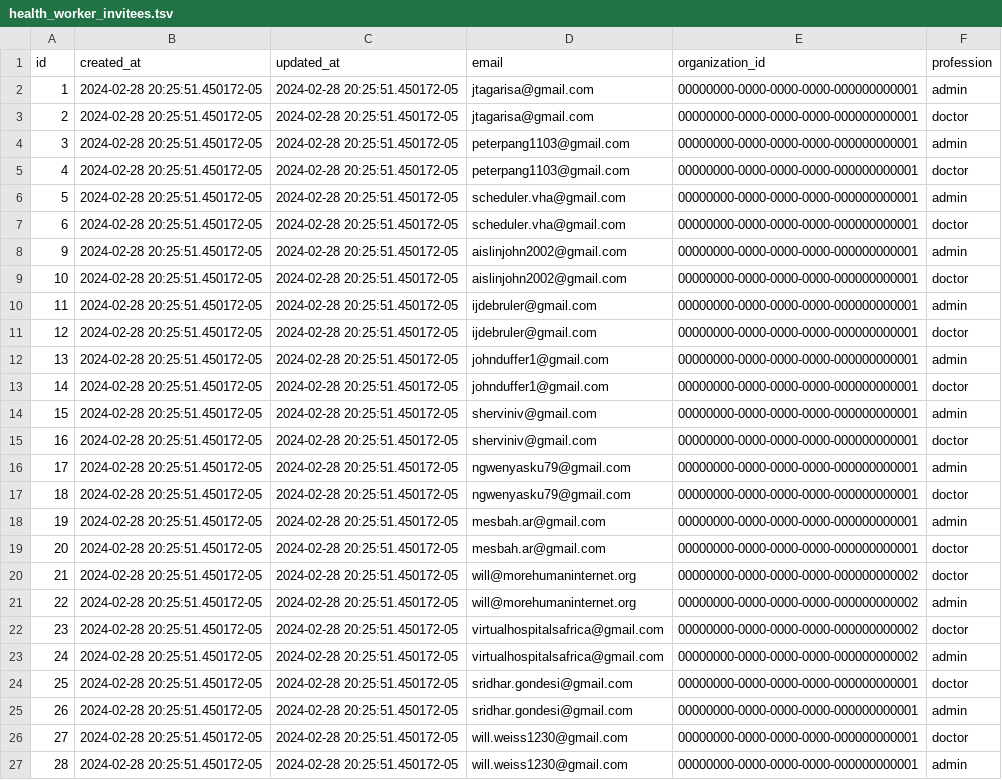
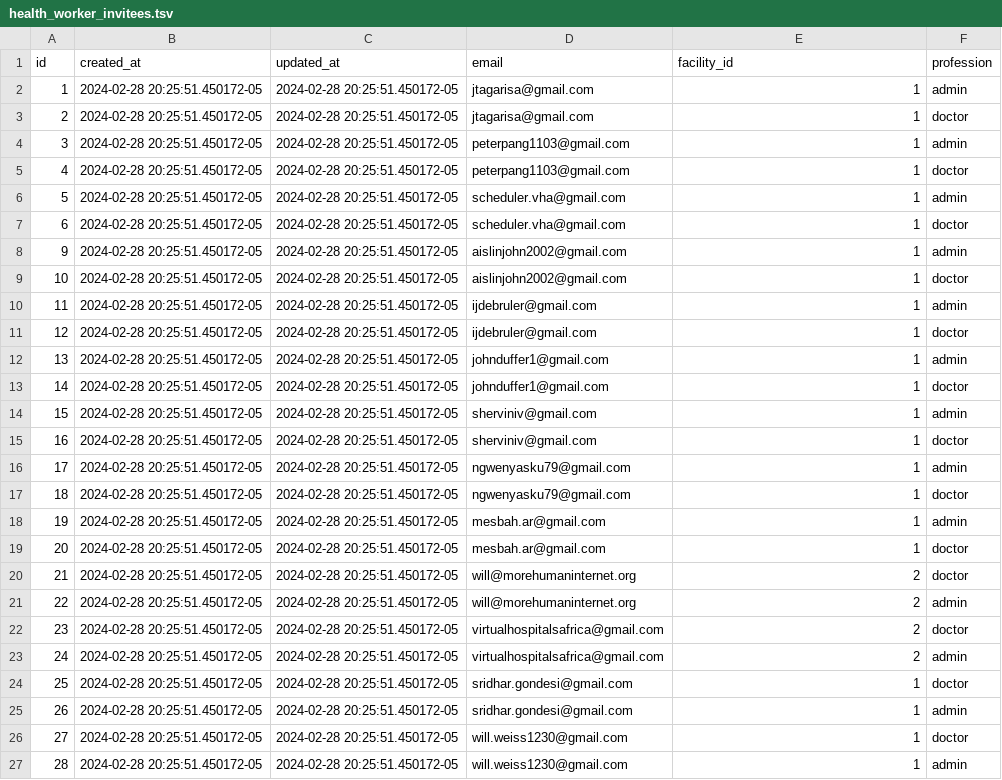
Before and after one commit to Virtual-Hospitals-Africa/virtual-hospitals-africa, a TSV file: db/seed/dumps/health_worker_invitees.tsv, drawn as a sheet; the diff names each change by its address in the sheet, - before the commit and + after, or states it on an @@ line.

```diff
--- a/db/seed/dumps/health_worker_invitees.tsv
+++ b/db/seed/dumps/health_worker_invitees.tsv
-E1: organization_id
+E1: facility_id
-E2:E19 (facility_id): 00000000-0000-0000-0000-000000000001
+E2:E19 (facility_id): 1
-E20:E23 (facility_id): 00000000-0000-0000-0000-000000000002
+E20:E23 (facility_id): 2
-E24:E27 (facility_id): 00000000-0000-0000-0000-000000000001
+E24:E27 (facility_id): 1
```
Also changed, not shown: db/resources/zimbabwe-health-organizations.csv, db/seed/dumps/icd10_diagnoses_excludes.tsv, 18 other files.
